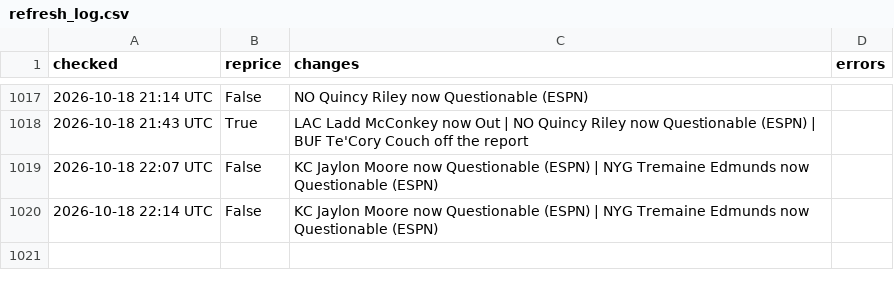
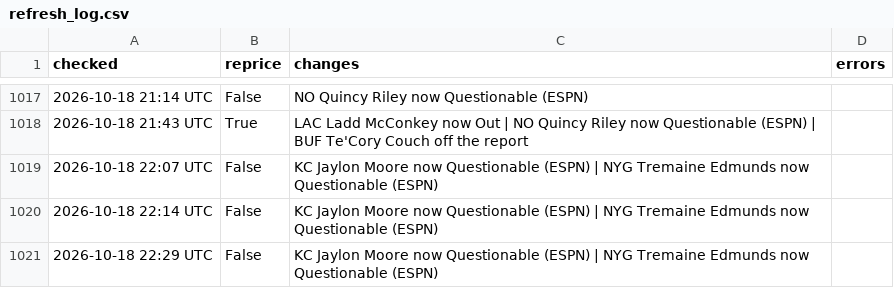
Before and after one commit to MattFos18/nfl-model, a CSV file: data/runs/refresh_log.csv, drawn as a sheet; only a part is shown, gaps mark what is left out; the diff names each change by its address in the sheet, - before the commit and + after, or states it on an @@ line.

```diff
--- a/data/runs/refresh_log.csv
+++ b/data/runs/refresh_log.csv
+row 1021: 2026-10-18 22:29 UTC | False | KC Jaylon Moore now Questionable (ESPN) | NYG Tremaine Edmunds now Questionable (ESPN)
```
Also changed, not shown: data/lines/splits_latest.csv, data/lines/watch_log.csv, 24 other files.
